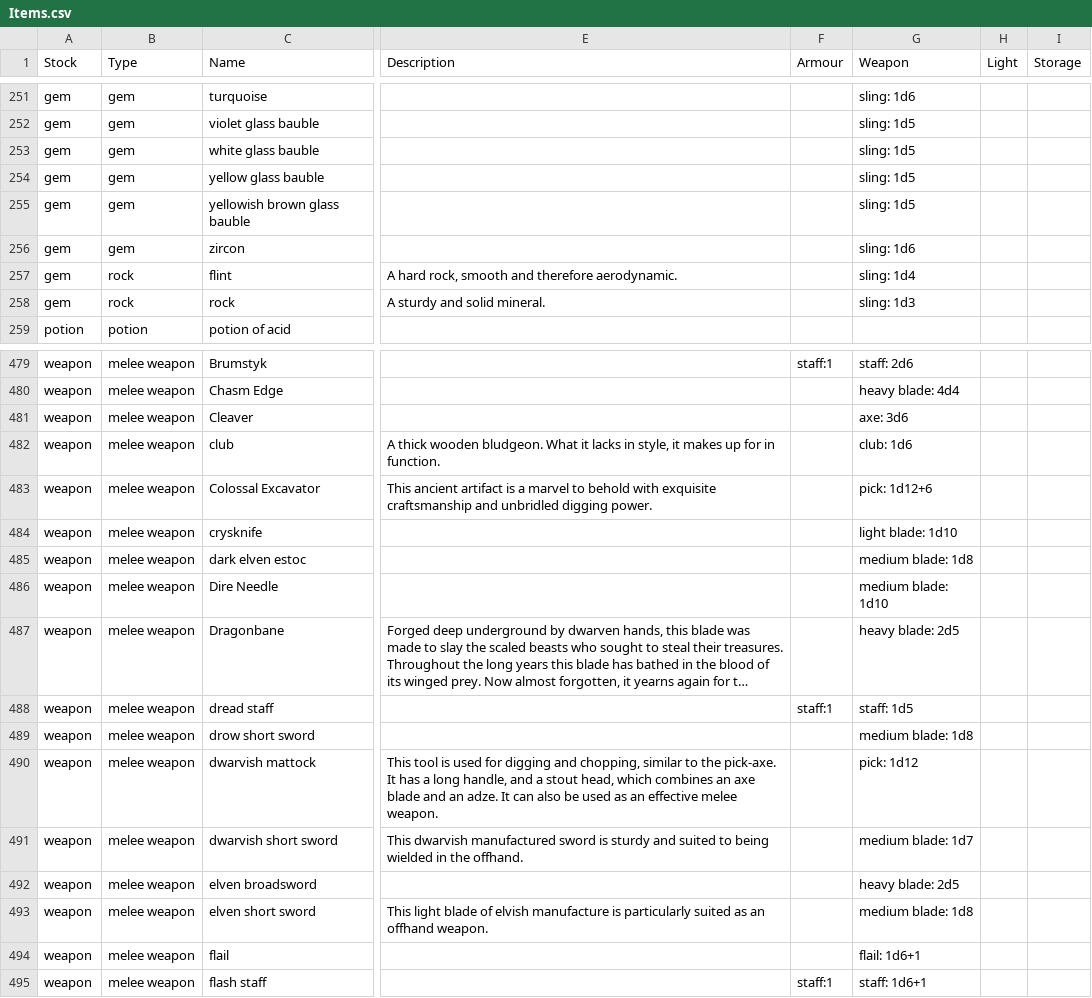
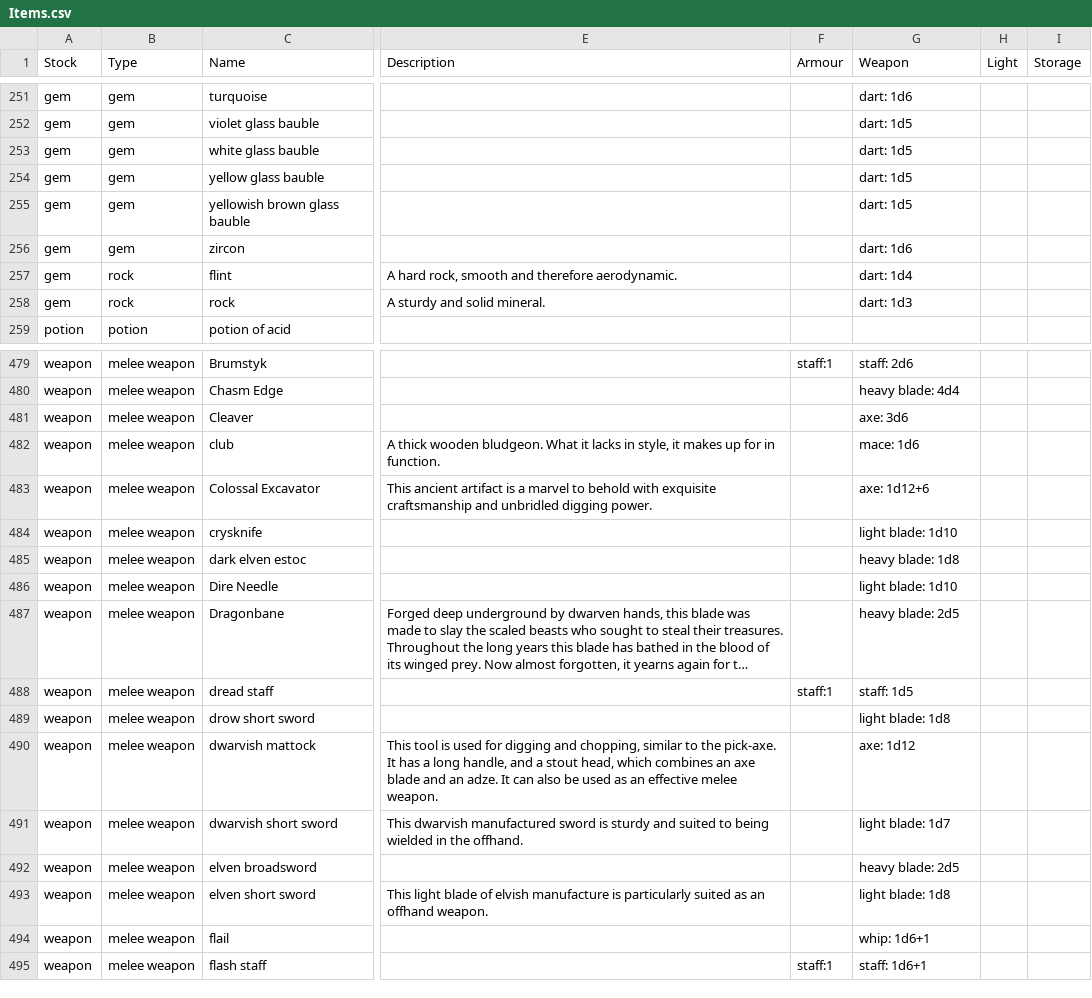
Before and after one commit to zeonBPM/pathos-official-fork, a CSV file: Assets/Items.csv, drawn as a sheet; only a part is shown, gaps mark what is left out; long unchanged cells end in …; the diff covers the shown part only; the diff names each change by its address in the sheet, - before the commit and + after, or states it on an @@ line.

```diff
--- a/Assets/Items.csv
+++ b/Assets/Items.csv
-G251 (Weapon): sling: 1d6
+G251 (Weapon): dart: 1d6
-G252:G255 (Weapon): sling: 1d5
+G252:G255 (Weapon): dart: 1d5
-G256 (Weapon): sling: 1d6
+G256 (Weapon): dart: 1d6
-G257 (Weapon): sling: 1d4
+G257 (Weapon): dart: 1d4
-G258 (Weapon): sling: 1d3
+G258 (Weapon): dart: 1d3
-G482 (Weapon): club: 1d6
+G482 (Weapon): mace: 1d6
-G483 (Weapon): pick: 1d12+6
+G483 (Weapon): axe: 1d12+6
-G485 (Weapon): medium blade: 1d8
+G485 (Weapon): heavy blade: 1d8
-G486 (Weapon): medium blade: 1d10
+G486 (Weapon): light blade: 1d10
-G489 (Weapon): medium blade: 1d8
+G489 (Weapon): light blade: 1d8
-G490 (Weapon): pick: 1d12
+G490 (Weapon): axe: 1d12
-G491 (Weapon): medium blade: 1d7
+G491 (Weapon): light blade: 1d7
-G493 (Weapon): medium blade: 1d8
+G493 (Weapon): light blade: 1d8
-G494 (Weapon): flail: 1d6+1
+G494 (Weapon): whip: 1d6+1
```
Also changed, not shown: 63 edited cells elsewhere in this file, 14 other files.
